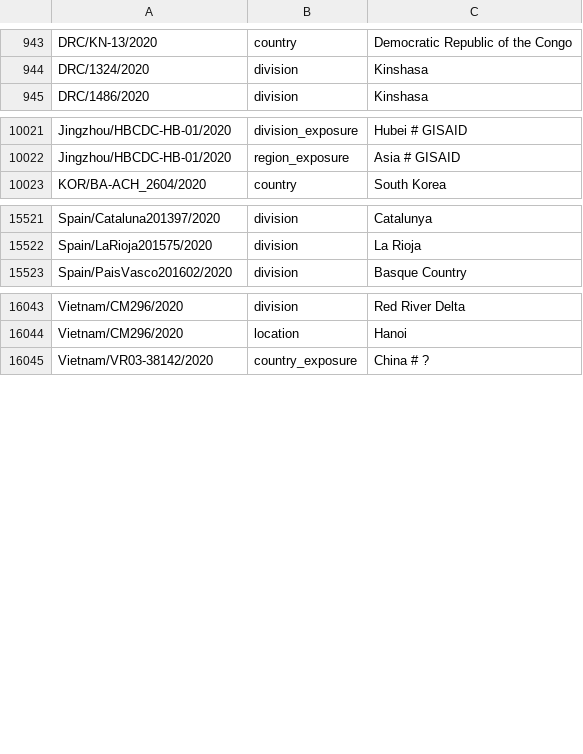
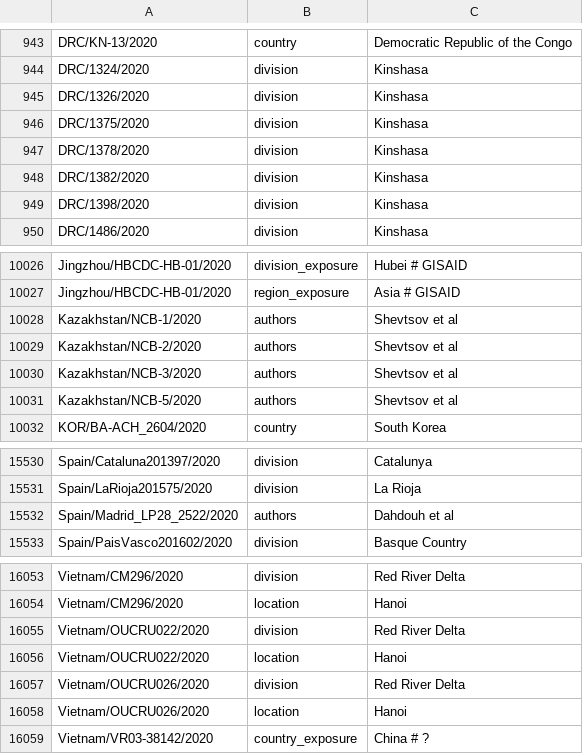
Before and after one commit to nextstrain/ncov-ingest, a TSV file: source-data/annotations.tsv, drawn as a sheet; only a part is shown, gaps mark what is left out.

Commit message:
several typo corrections

```diff
--- a/source-data/annotations.tsv
+++ b/source-data/annotations.tsv
@@ -944,2 +944,7 @@ DRC/KN-13/2020	country	Democratic Republic of the Congo
 DRC/1324/2020	division	Kinshasa
+DRC/1326/2020	division	Kinshasa
+DRC/1375/2020	division	Kinshasa
+DRC/1378/2020	division	Kinshasa
+DRC/1382/2020	division	Kinshasa
+DRC/1398/2020	division	Kinshasa
 DRC/1486/2020	division	Kinshasa
@@ -10022,2 +10027,6 @@ Jingzhou/HBCDC-HB-01/2020	division_exposure	Hubei # GISAID
 Jingzhou/HBCDC-HB-01/2020	region_exposure	Asia # GISAID
+Kazakhstan/NCB-1/2020	authors	Shevtsov et al
+Kazakhstan/NCB-2/2020	authors	Shevtsov et al
+Kazakhstan/NCB-3/2020	authors	Shevtsov et al
+Kazakhstan/NCB-5/2020	authors	Shevtsov et al
 KOR/BA-ACH_2604/2020	country	South Korea
@@ -15522,2 +15531,3 @@ Spain/Cataluna201397/2020	division	Catalunya
 Spain/LaRioja201575/2020	division	La Rioja
+Spain/Madrid_LP28_2522/2020	authors	Dahdouh et al
 Spain/PaisVasco201602/2020	division	Basque Country
@@ -16044,2 +16054,6 @@ Vietnam/CM296/2020	division	Red River Delta
 Vietnam/CM296/2020	location	Hanoi
+Vietnam/OUCRU022/2020	division	Red River Delta
+Vietnam/OUCRU022/2020	location	Hanoi
+Vietnam/OUCRU026/2020	division	Red River Delta
+Vietnam/OUCRU026/2020	location	Hanoi
 Vietnam/VR03-38142/2020	country_exposure	China # ?
```
